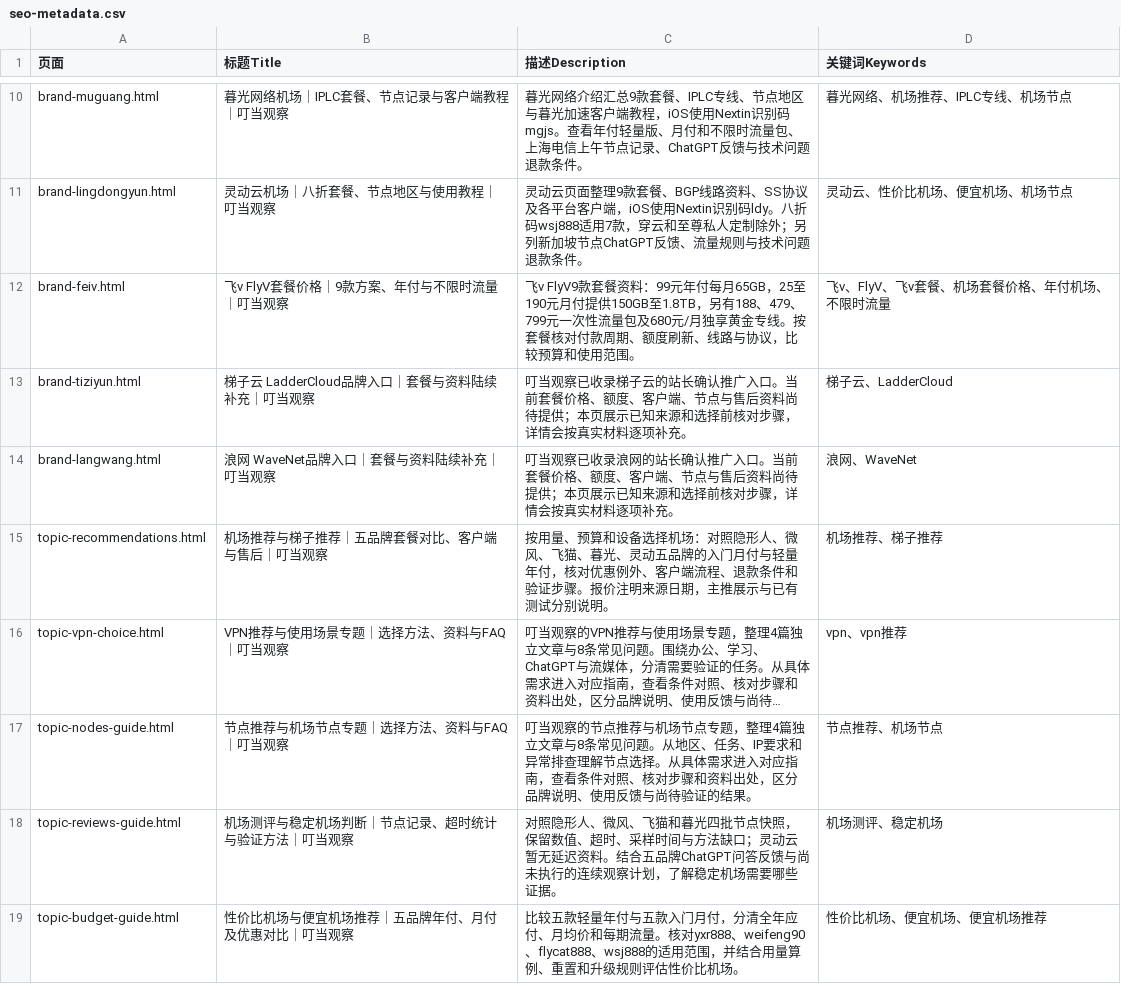
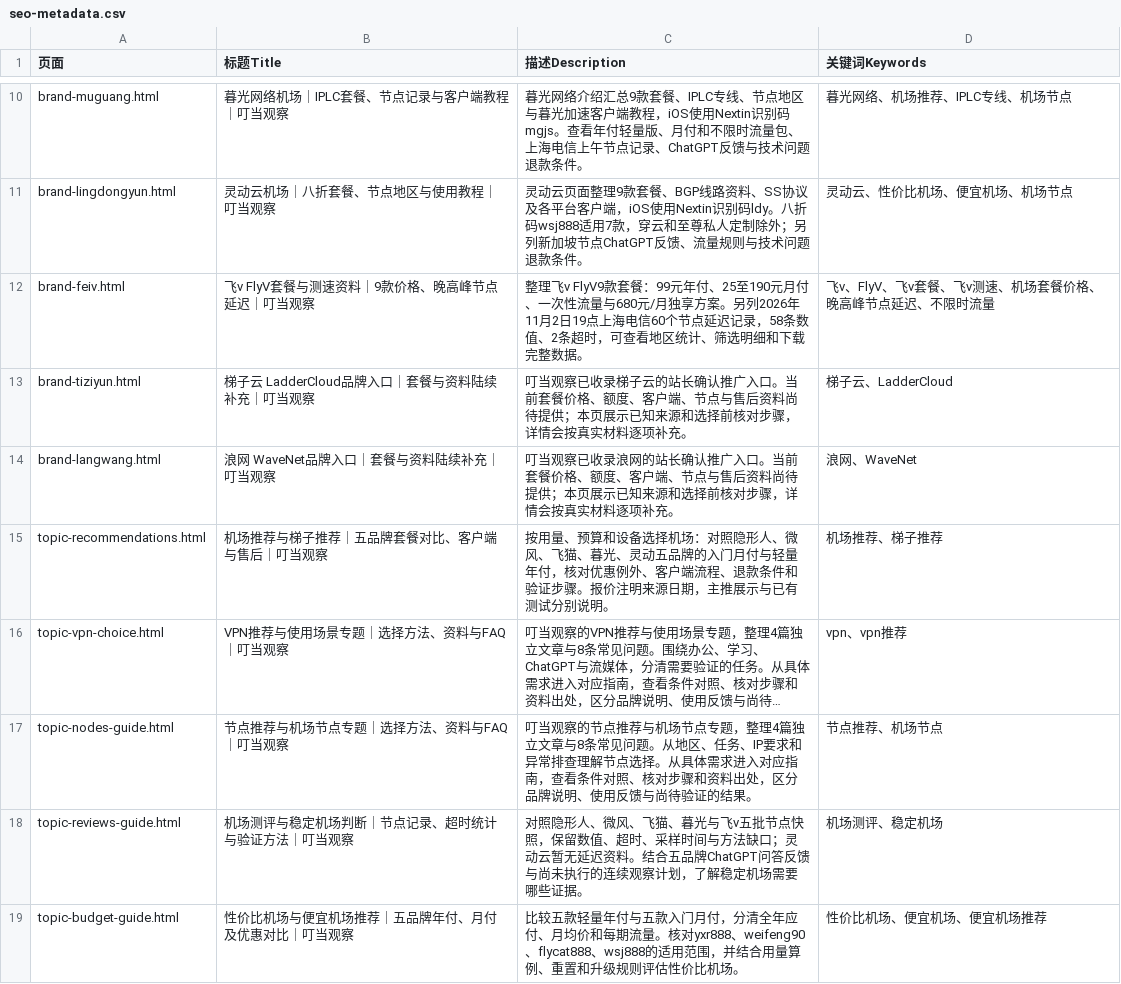
Before and after one commit to yinxingren588/jcvpn.blog, a CSV file: data/seo-metadata.csv, drawn as a sheet; only a part is shown, gaps mark what is left out; long unchanged cells end in …; the diff names each change by its address in the sheet, - before the commit and + after, or states it on an @@ line.

```diff
--- a/data/seo-metadata.csv
+++ b/data/seo-metadata.csv
-B12 (标题Title): 飞v FlyV套餐价格｜9款方案、年付与不限时流量｜叮当观察
+B12 (标题Title): 飞v FlyV套餐与测速资料｜9款价格、晚高峰节点延迟｜叮当观察
-C12 (描述Description): 飞v FlyV9款套餐资料：99元年付每月65GB，25至190元月付提供150GB至1.8TB，另有188、479、799元一次性流量包及680元/月独享黄金专线。按套餐核对付款周期、额度刷新、线路与协议，比较预算和使用范围。
+C12 (描述Description): 整理飞v FlyV9款套餐：99元年付、25至190元月付、一次性流量与680元/月独享方案。另列2026年11月2日19点上海电信60个节点延迟记录，58条数值、2条超时，可查看地区统计、筛选明细和下载完整数据。
-D12 (关键词Keywords): 飞v、FlyV、飞v套餐、机场套餐价格、年付机场、不限时流量
+D12 (关键词Keywords): 飞v、FlyV、飞v套餐、飞v测速、机场套餐价格、晚高峰节点延迟、不限时流量
-C18 (描述Description): …风、飞猫和暮光四批节点快…
+C18 (描述Description): …风、飞猫、暮光与飞v五批节点快…
```
Also changed, not shown: 27 other files.
